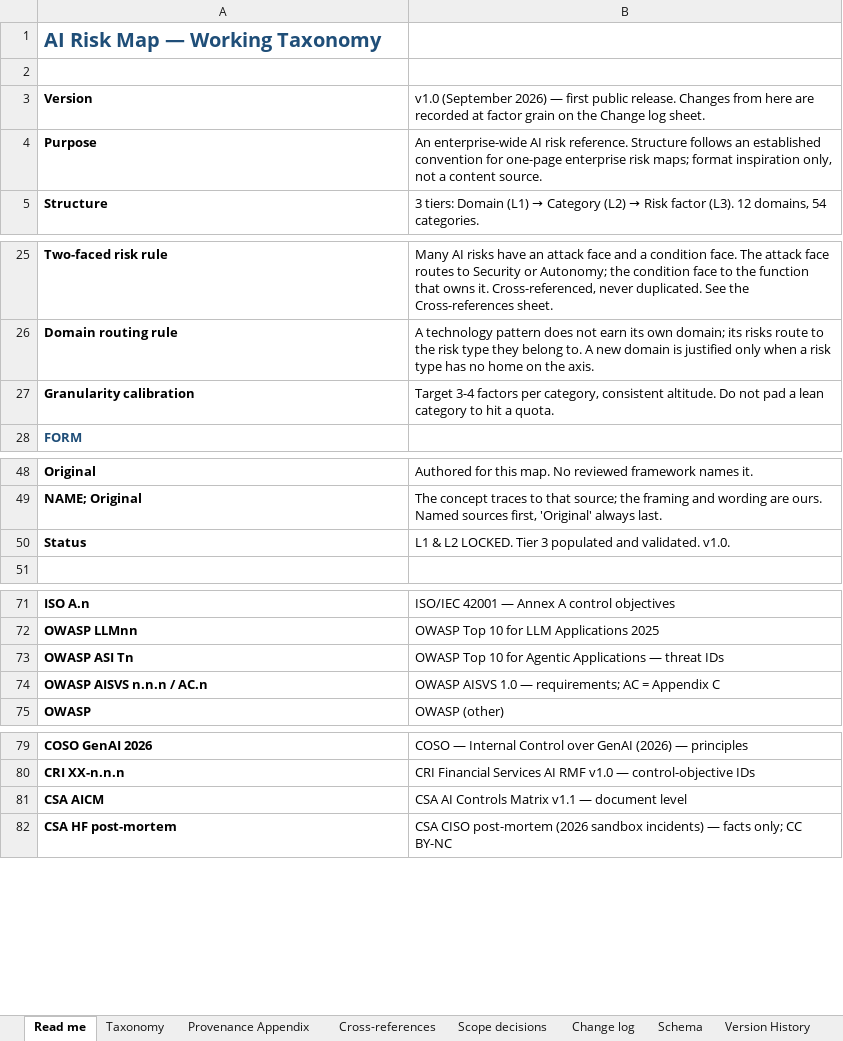
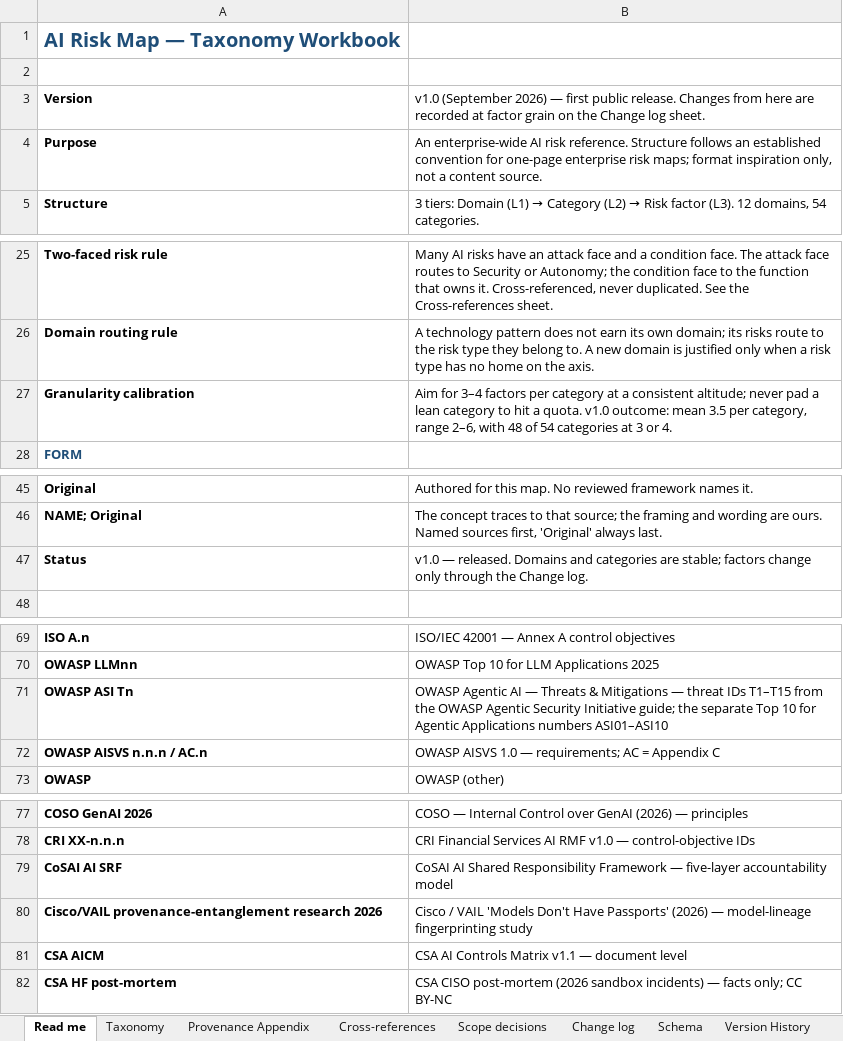
Before and after one commit to wheels344i-gte/ai-risk-map, an Excel workbook: AI-Risk-Map-Taxonomy-v1.0.xlsx, sheet Read me, drawn as a sheet; only a part is shown, gaps mark what is left out; values as stored, in another font and other column widths than the file's, no borders; addresses are those after the commit; the diff covers the shown part only; the diff names each change by its address in the sheet, - before the commit and + after, or states it on an @@ line.

```diff
--- a/AI-Risk-Map-Taxonomy-v1.0.xlsx (sheet Read me)
+++ b/AI-Risk-Map-Taxonomy-v1.0.xlsx (sheet Read me)
-A1: AI Risk Map — Working Taxonomy
+A1: AI Risk Map — Taxonomy Workbook
-B27: Target 3-4 factors per category, consistent altitude. Do not pad a lean category to hit a quota.
+B27: Aim for 3–4 factors per category at a consistent altitude; never pad a lean category to hit a quota. v1.0 outcome: mean 3.5 per category, range 2–6, with 48 of 54 categories at 3 or 4.
-B47: L1 & L2 LOCKED. Tier 3 populated and validated. v1.0.
+B47: v1.0 — released. Domains and categories are stable; factors change only through the Change log.
-B71: OWASP Top 10 for Agentic Applications — threat IDs
+B71: OWASP Agentic AI — Threats & Mitigations — threat IDs T1–T15 from the OWASP Agentic Security Initiative guide; the separate Top 10 for Agentic Applications numbers ASI01–ASI10
+row 79: CoSAI AI SRF | CoSAI AI Shared Responsibility Framework — five-layer accountability model
+row 80: Cisco/VAIL provenance-entanglement research 2026 | Cisco / VAIL 'Models Don't Have Passports' (2026) — model-lineage fingerprinting study
```
Also changed, not shown: 4 added rows, 6 removed rows and 7 edited cells elsewhere in this sheet, sheet Version History, sheet Scope decisions, 1 other file.
